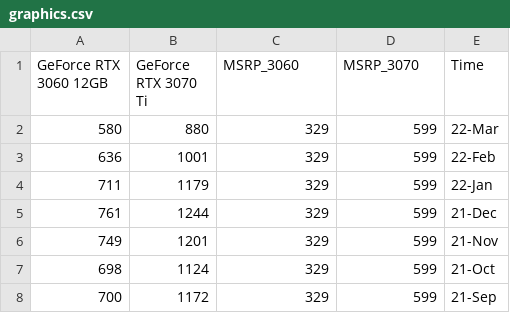
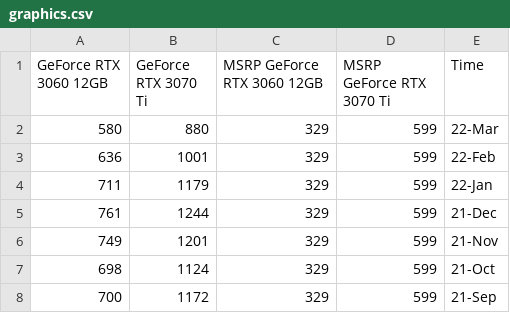
Before and after one commit to tlin41390/DataVizProject, a CSV file: CSV/linechartData/graphics.csv, drawn as a sheet.

```diff
--- a/CSV/linechartData/graphics.csv
+++ b/CSV/linechartData/graphics.csv
@@ -1,2 +1,2 @@
-GeForce RTX 3060 12GB,GeForce RTX 3070 Ti,MSRP_3060,MSRP_3070,Time
+GeForce RTX 3060 12GB,GeForce RTX 3070 Ti,MSRP GeForce RTX 3060 12GB,MSRP GeForce RTX 3070 Ti,Time
 580,880,329,599,22-Mar
```
Also changed, not shown: 2 other files.
